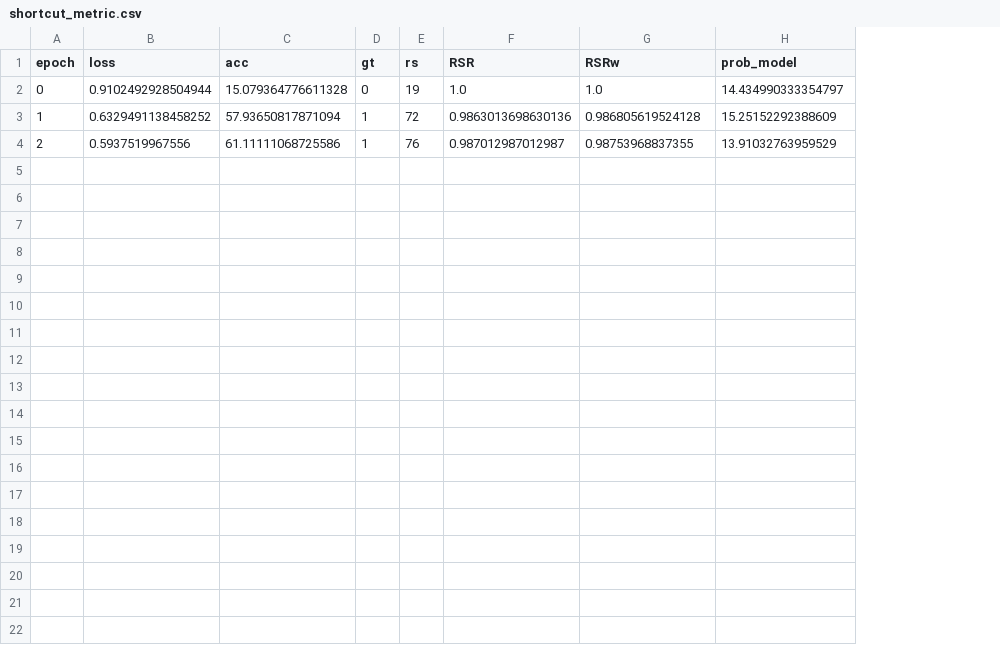
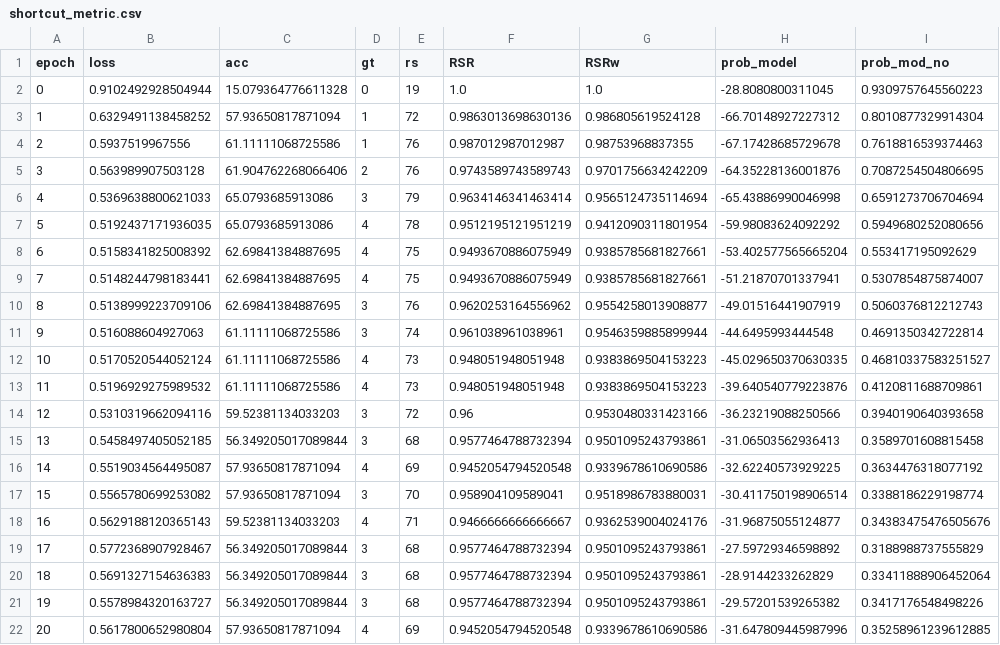
Before and after one commit to cfabianbarretop/aes_enem, a CSV file: shortcut_metric.csv, drawn as a sheet; the diff names each change by its address in the sheet, - before the commit and + after, or states it on an @@ line.

Commit message:
Final values

```diff
--- a/shortcut_metric.csv
+++ b/shortcut_metric.csv
+column I (prob_mod_no), rows 2-4: 0.9309757645560223 | 0.8010877329914304 | 0.7618816539374463
-H2 (prob_model): 14.434990333354797
+H2 (prob_model): -28.8080800311045
-H3 (prob_model): 15.25152292388609
+H3 (prob_model): -66.70148927227312
-H4 (prob_model): 13.91032763959529
+H4 (prob_model): -67.17428685729678
+row 5: 3 | 0.563989907503128 | 61.904762268066406 | 2 | 76 | 0.9743589743589743 | 0.9701756634242209 | -64.35228136001876 | 0.7087254504806695
+row 6: 4 | 0.5369638800621033 | 65.0793685913086 | 3 | 79 | 0.9634146341463414 | 0.9565124735114694 | -65.43886990046998 | 0.6591273706704694
+row 7: 5 | 0.5192437171936035 | 65.0793685913086 | 4 | 78 | 0.9512195121951219 | 0.9412090311801954 | -59.98083624092292 | 0.5949680252080656
+row 8: 6 | 0.5158341825008392 | 62.69841384887695 | 4 | 75 | 0.9493670886075949 | 0.9385785681827661 | -53.402577565665204 | 0.553417195092629
+row 9: 7 | 0.5148244798183441 | 62.69841384887695 | 4 | 75 | 0.9493670886075949 | 0.9385785681827661 | -51.21870701337941 | 0.5307854875874007
+row 10: 8 | 0.5138999223709106 | 62.69841384887695 | 3 | 76 | 0.9620253164556962 | 0.9554258013908877 | -49.01516441907919 | 0.5060376812212743
+row 11: 9 | 0.516088604927063 | 61.11111068725586 | 3 | 74 | 0.961038961038961 | 0.9546359885899944 | -44.6495993444548 | 0.4691350342722814
+row 12: 10 | 0.5170520544052124 | 61.11111068725586 | 4 | 73 | 0.948051948051948 | 0.9383869504153223 | -45.029650370630335 | 0.46810337583251527
+row 13: 11 | 0.5196929275989532 | 61.11111068725586 | 4 | 73 | 0.948051948051948 | 0.9383869504153223 | -39.640540779223876 | 0.4120811688709861
+row 14: 12 | 0.5310319662094116 | 59.52381134033203 | 3 | 72 | 0.96 | 0.9530480331423166 | -36.23219088250566 | 0.3940190640393658
+row 15: 13 | 0.5458497405052185 | 56.349205017089844 | 3 | 68 | 0.9577464788732394 | 0.9501095243793861 | -31.06503562936413 | 0.3589701608815458
+row 16: 14 | 0.5519034564495087 | 57.93650817871094 | 4 | 69 | 0.9452054794520548 | 0.9339678610690586 | -32.62240573929225 | 0.3634476318077192
+row 17: 15 | 0.5565780699253082 | 57.93650817871094 | 3 | 70 | 0.958904109589041 | 0.9518986783880031 | -30.411750198906514 | 0.3388186229198774
+row 18: 16 | 0.5629188120365143 | 59.52381134033203 | 4 | 71 | 0.9466666666666667 | 0.9362539004024176 | -31.96875055124877 | 0.34383475476505676
+row 19: 17 | 0.5772368907928467 | 56.349205017089844 | 3 | 68 | 0.9577464788732394 | 0.9501095243793861 | -27.59729346598892 | 0.3188988737555829
+row 20: 18 | 0.5691327154636383 | 56.349205017089844 | 3 | 68 | 0.9577464788732394 | 0.9501095243793861 | -28.9144233262829 | 0.33411888906452064
+row 21: 19 | 0.5578984320163727 | 56.349205017089844 | 3 | 68 | 0.9577464788732394 | 0.9501095243793861 | -29.57201539265382 | 0.3417176548498226
+row 22: 20 | 0.5617800652980804 | 57.93650817871094 | 4 | 69 | 0.9452054794520548 | 0.9339678610690586 | -31.647809445987996 | 0.35258961239612885
```
Also changed, not shown: e_15_resultados_test.csv, e_18_resultados_test.csv, 24 other files.
